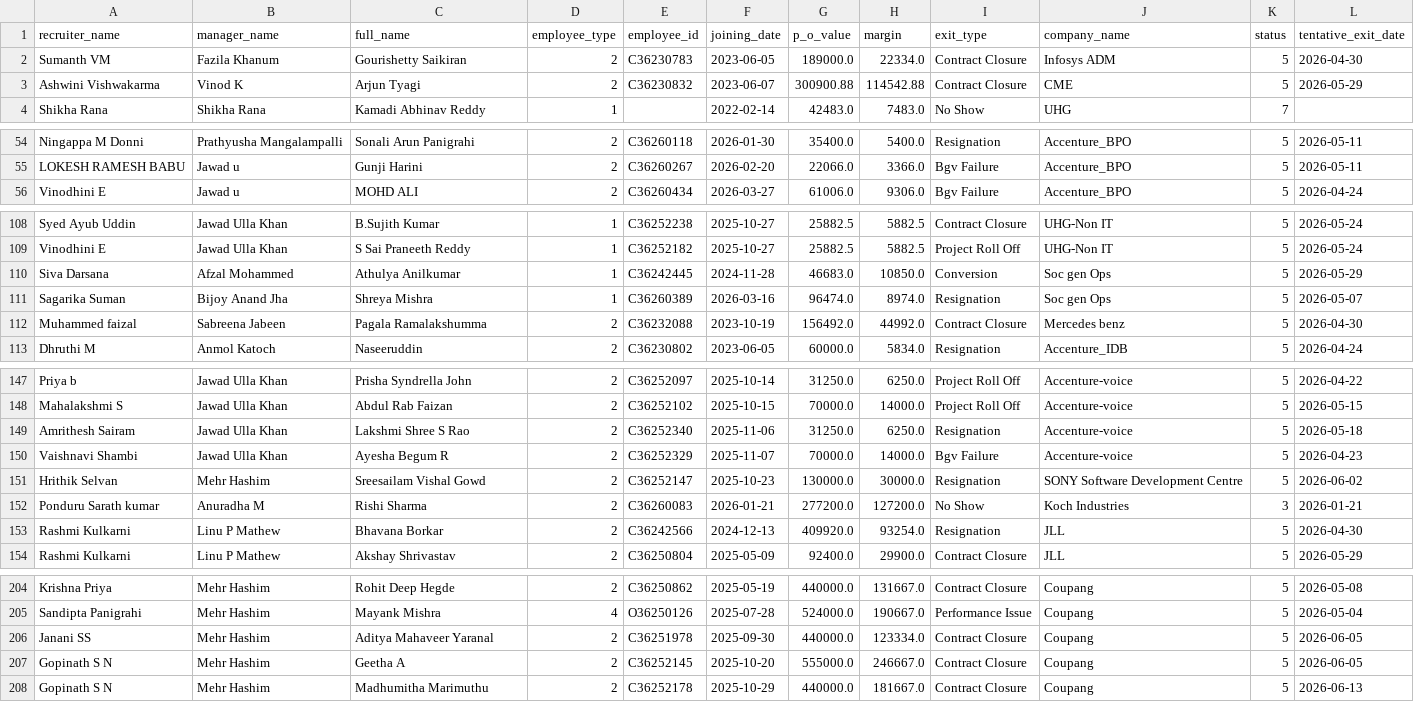
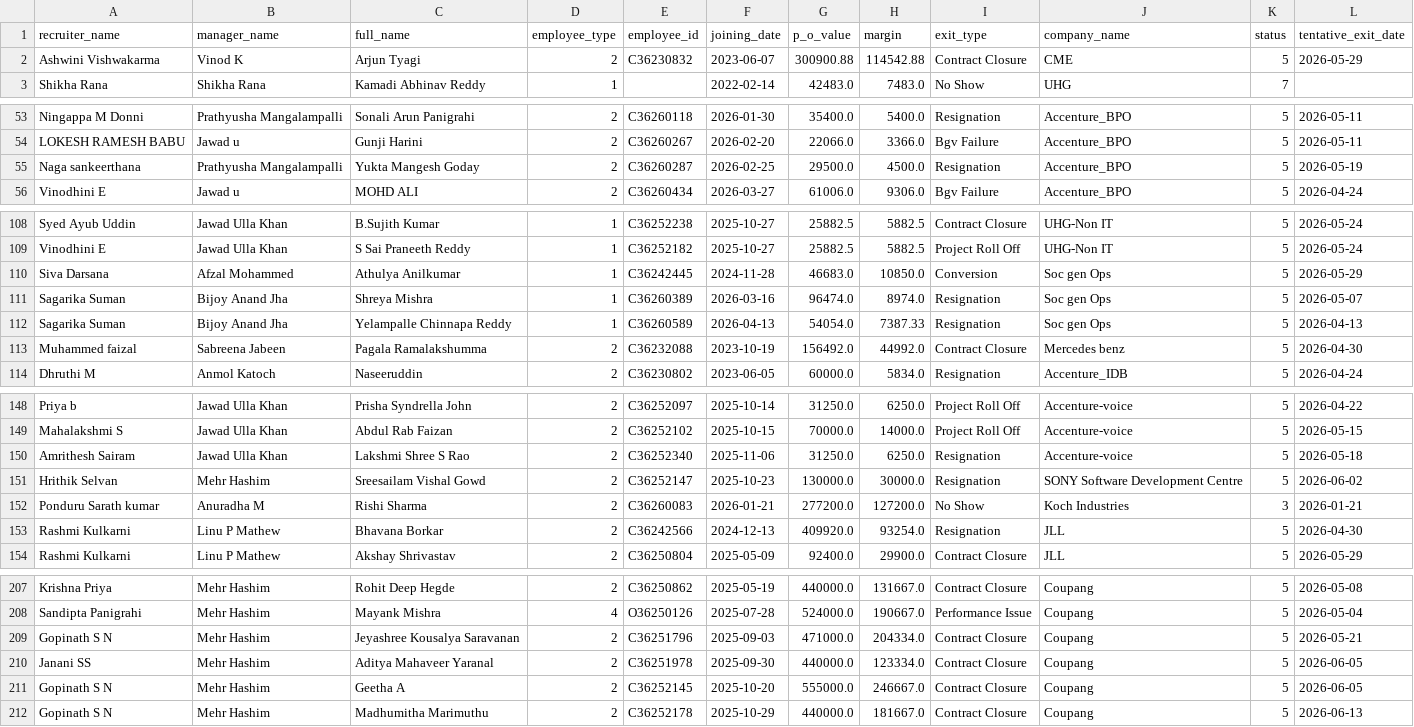
Before and after one commit to mdashiquekhanwork009-maker/CEO-Dashboard, a CSV file: data/exit_pipeline_data.csv, drawn as a sheet; only a part is shown, gaps mark what is left out; the diff covers the shown part only.

```diff
--- a/data/exit_pipeline_data.csv
+++ b/data/exit_pipeline_data.csv
@@ -1,3 +1,2 @@
 recruiter_name,manager_name,full_name,employee_type,employee_id,joining_date,p_o_value,margin,exit_type,company_name,status,tentative_exit_date
-Sumanth VM,Fazila Khanum,Gourishetty Saikiran,2,C36230783,2023-06-05,189000.0,22334.0,Contract Closure,Infosys ADM,5,2026-04-30
 Ashwini Vishwakarma,Vinod K,Arjun Tyagi,2,C36230832,2023-06-07,300900.88,114542.88,Contract Closure,CME,5,2026-05-29
@@ -55,2 +54,3 @@ Ningappa M Donni,Prathyusha Mangalampalli,Sonali Arun Panigrahi,2,C36260118,2026
 LOKESH RAMESH BABU,Jawad u,Gunji  Harini ,2,C36260267,2026-02-20,22066.0,3366.0,Bgv Failure,Accenture_BPO,5,2026-05-11
+Naga sankeerthana,Prathyusha Mangalampalli,Yukta Mangesh Goday ,2,C36260287,2026-02-25,29500.0,4500.0,Resignation,Accenture_BPO,5,2026-05-19
 Vinodhini E,Jawad u,MOHD ALI,2,C36260434,2026-03-27,61006.0,9306.0,Bgv Failure,Accenture_BPO,5,2026-04-24
@@ -111,2 +111,3 @@ Siva Darsana,Afzal Mohammed,Athulya Anilkumar,1,C36242445,2024-11-28,46683.0,108
 Sagarika Suman,Bijoy Anand Jha,Shreya Mishra,1,C36260389,2026-03-16,96474.0,8974.0,Resignation,Soc gen Ops ,5,2026-05-07
+Sagarika Suman,Bijoy Anand Jha,Yelampalle Chinnapa Reddy ,1,C36260589,2026-04-13,54054.0,7387.33,Resignation,Soc gen Ops ,5,2026-04-13
 Muhammed faizal,Sabreena Jabeen,Pagala Ramalakshumma,2,C36232088,2023-10-19,156492.0,44992.0,Contract Closure,Mercedes benz,5,2026-04-30
@@ -149,3 +150,2 @@ Mahalakshmi S,Jawad Ulla Khan,Abdul Rab Faizan ,2,C36252102,2025-10-15,70000.0,1
 Amrithesh Sairam,Jawad Ulla Khan,Lakshmi Shree S Rao,2,C36252340,2025-11-06,31250.0,6250.0,Resignation,Accenture-voice,5,2026-05-18
-Vaishnavi Shambi,Jawad Ulla Khan,Ayesha Begum R,2,C36252329,2025-11-07,70000.0,14000.0,Bgv Failure,Accenture-voice,5,2026-04-23
 Hrithik Selvan,Mehr Hashim,Sreesailam Vishal Gowd,2,C36252147,2025-10-23,130000.0,30000.0,Resignation,SONY Software Development Centre,5,2026-06-02
@@ -205,2 +208,3 @@ Krishna Priya,Mehr Hashim,Rohit Deep Hegde ,2,C36250862,2025-05-19,440000.0,1316
 Sandipta Panigrahi,Mehr Hashim,Mayank  Mishra,4,O36250126,2025-07-28,524000.0,190667.0,Performance Issue,Coupang,5,2026-05-04
+Gopinath S N,Mehr Hashim,Jeyashree Kousalya Saravanan,2,C36251796,2025-09-03,471000.0,204334.0,Contract Closure,Coupang,5,2026-05-21
 Janani SS,Mehr Hashim,Aditya Mahaveer Yaranal,2,C36251978,2025-09-30,440000.0,123334.0,Contract Closure,Coupang,5,2026-06-05
```
Also changed, not shown: 4 added rows, 1 removed row and 13 edited cells elsewhere in this file.
